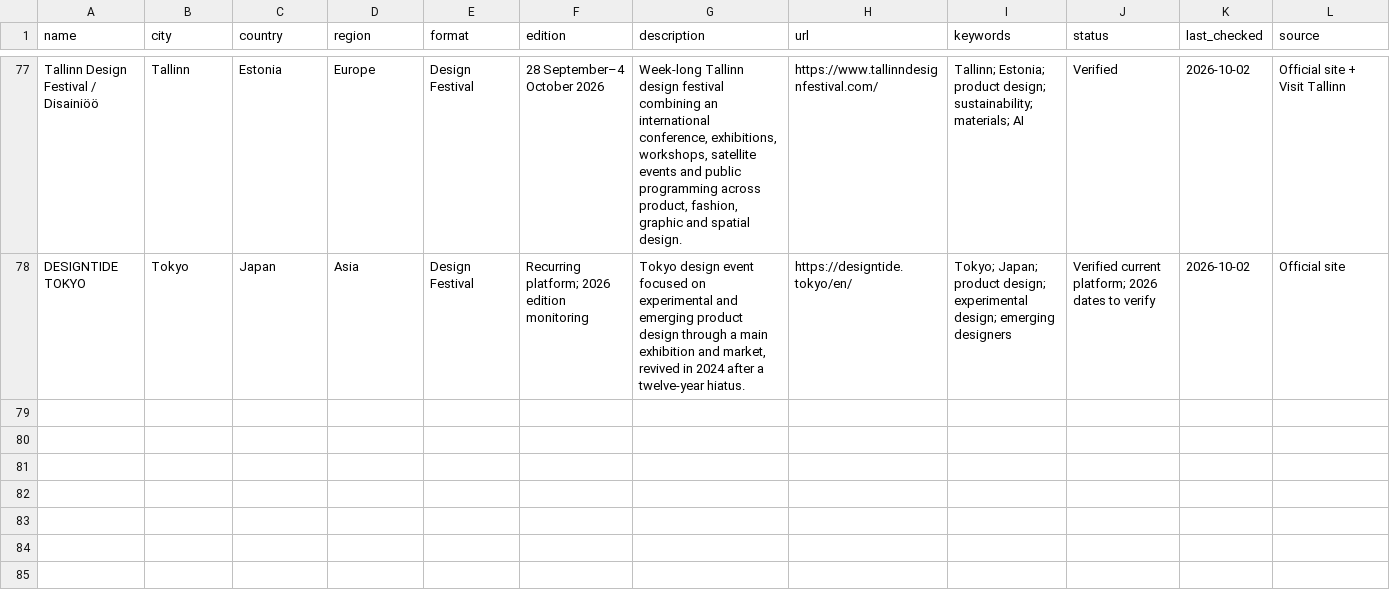
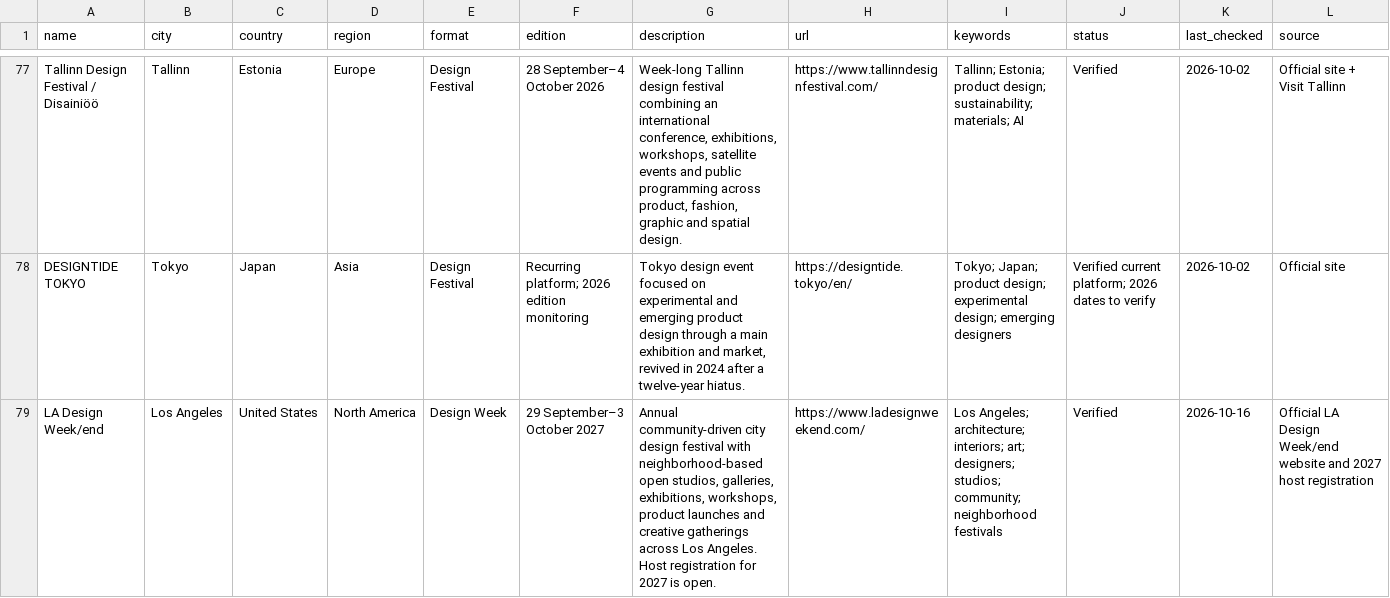
Before and after one commit to brandiejanow/design-reservoir, a CSV file: data/design-weeks.csv, drawn as a sheet; only a part is shown, gaps mark what is left out; the diff names each change by its address in the sheet, - before the commit and + after, or states it on an @@ line.

Commit message:
Add LA Design Week/end with confirmed 2027 festival dates

```diff
--- a/data/design-weeks.csv
+++ b/data/design-weeks.csv
+row 79: LA Design Week/end | Los Angeles | United States | North America | Design Week | 29 September–3 October 2027 | Annual community-driven city design festival with neighborhood-based open studios, galleries, exhibitions, workshops, product launches and creative gatherings across Los Angeles. Host registration for 2027 is open. | https://www.ladesignweekend.com/ | Los Angeles; architecture; interiors; art; designers; studios; community; neighborhood festivals | Verified | 2026-10-16 | Official LA Design Week/end website and 2027 host registration
```
